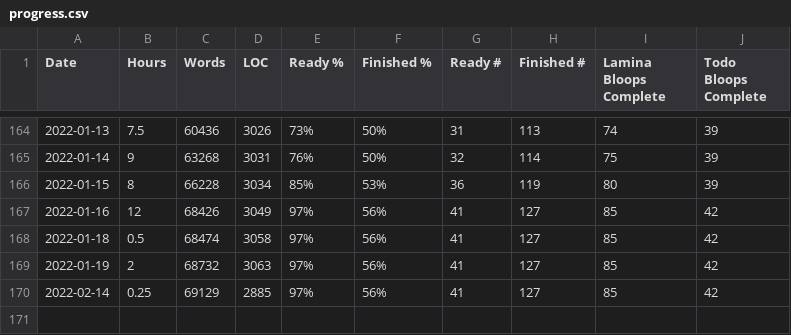
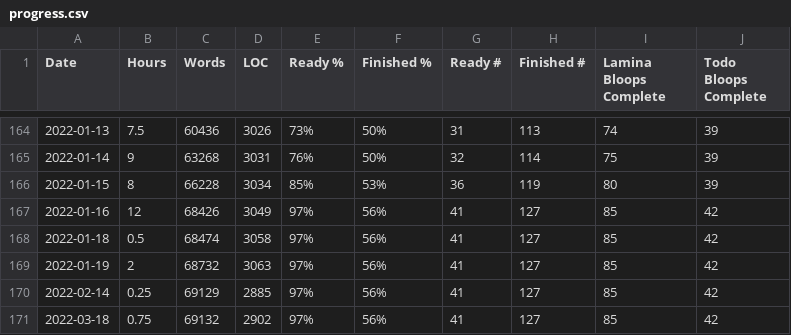
Before and after one commit to tobek/laminae, a CSV file: utils/progress.csv, drawn as a sheet; only a part is shown, gaps mark what is left out.

```diff
--- a/utils/progress.csv
+++ b/utils/progress.csv
@@ -170 +170,2 @@ Date,Hours,Words,LOC,Ready %,Finished %,Ready #,Finished #,Lamina Bloops Complet
 2022-02-14,0.25,69129,2885,97%,56%,41,127,85,42
+2022-03-18,0.75,69132,2902,97%,56%,41,127,85,42
```
Also changed, not shown: 12 other files.
